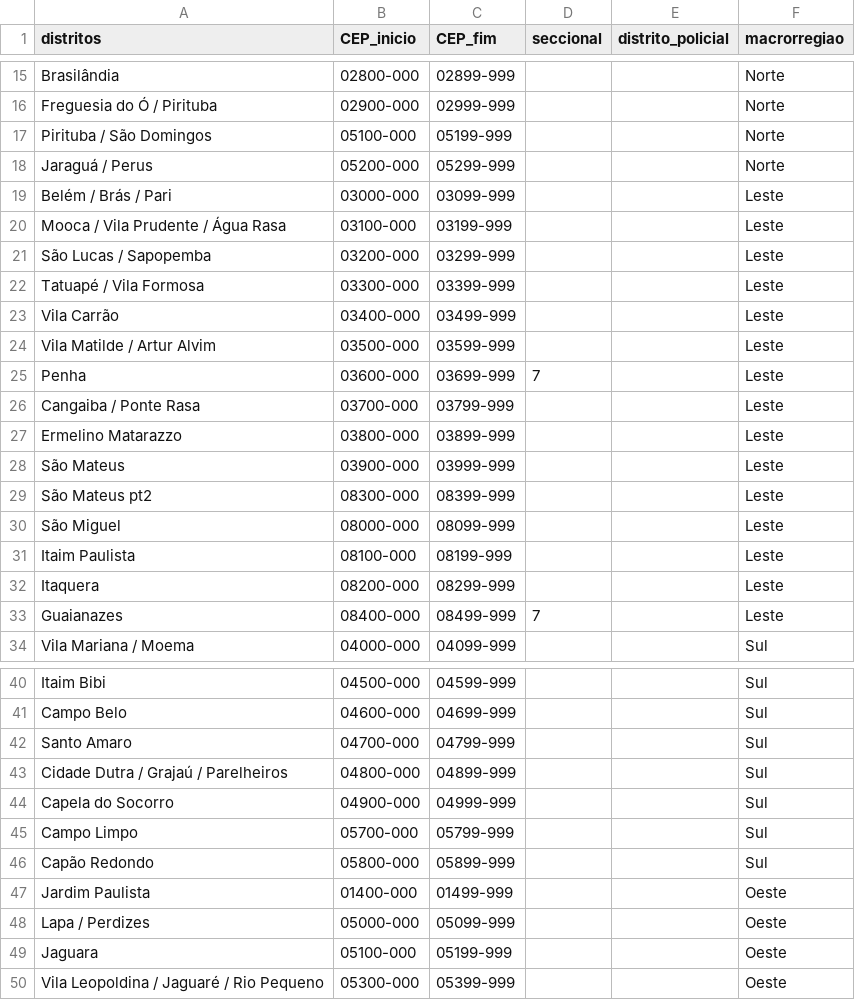
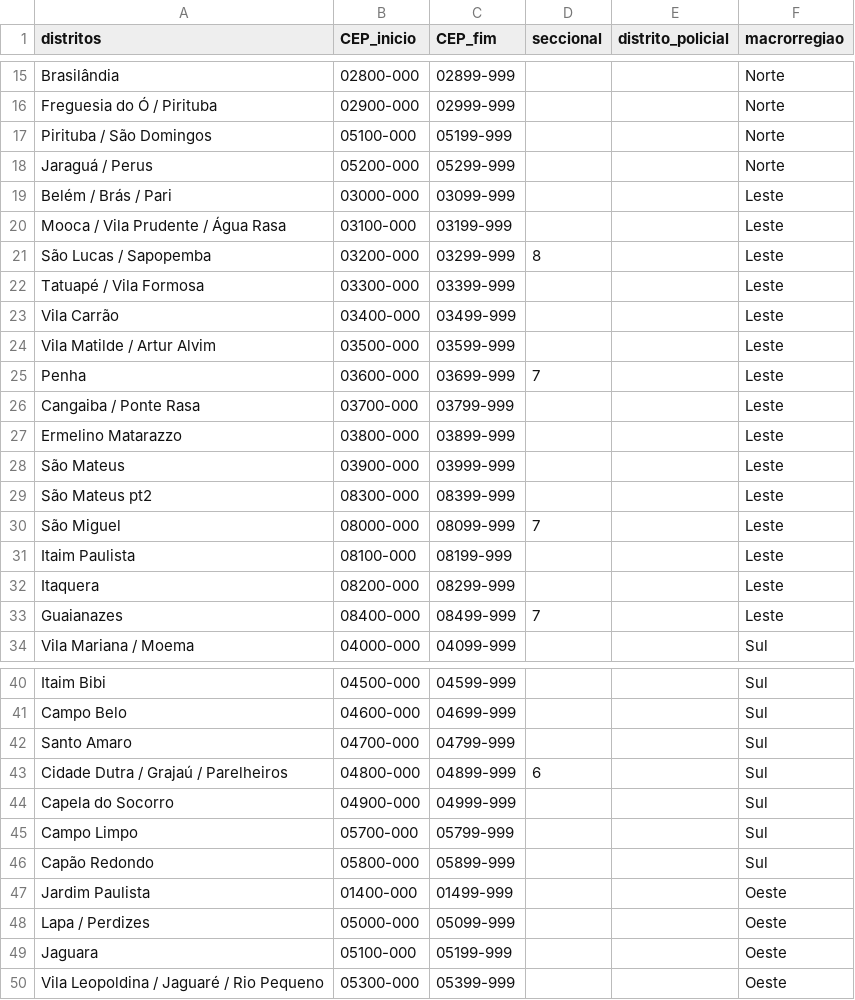
Before and after one commit to Raul-C-N/localizador_circunscricao, a CSV file: CEPs.csv, drawn as a sheet; only a part is shown, gaps mark what is left out.

```diff
--- a/CEPs.csv
+++ b/CEPs.csv
@@ -20,3 +20,3 @@ Belém / Brás / Pari ,03000-000 ,03099-999 ,,,Leste
 Mooca / Vila Prudente / Água Rasa ,03100-000 ,03199-999 ,,,Leste
-São Lucas / Sapopemba ,03200-000 ,03299-999 ,,,Leste
+São Lucas / Sapopemba ,03200-000 ,03299-999 ,8,,Leste
 Tatuapé / Vila Formosa ,03300-000 ,03399-999 ,,,Leste
@@ -29,3 +29,3 @@ São Mateus ,03900-000 ,03999-999 ,,,Leste
 São Mateus pt2,08300-000 ,08399-999 ,,,Leste
-São Miguel ,08000-000 ,08099-999 ,,,Leste
+São Miguel ,08000-000 ,08099-999 ,7,,Leste
 Itaim Paulista ,08100-000 ,08199-999 ,,,Leste
@@ -42,3 +42,3 @@ Campo Belo ,04600-000 ,04699-999 ,,,Sul
 Santo Amaro ,04700-000 ,04799-999 ,,,Sul
-Cidade Dutra / Grajaú / Parelheiros ,04800-000 ,04899-999 ,,,Sul
+Cidade Dutra / Grajaú / Parelheiros ,04800-000 ,04899-999 ,6,,Sul
 Capela do Socorro ,04900-000 ,04999-999 ,,,Sul
```
Also changed, not shown: 1 other file.
